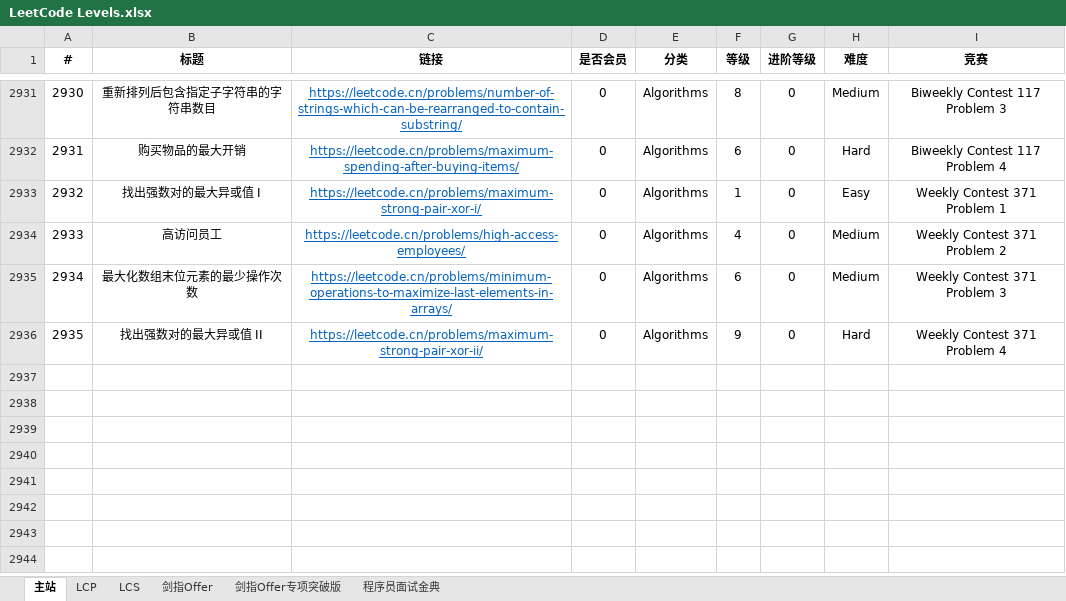
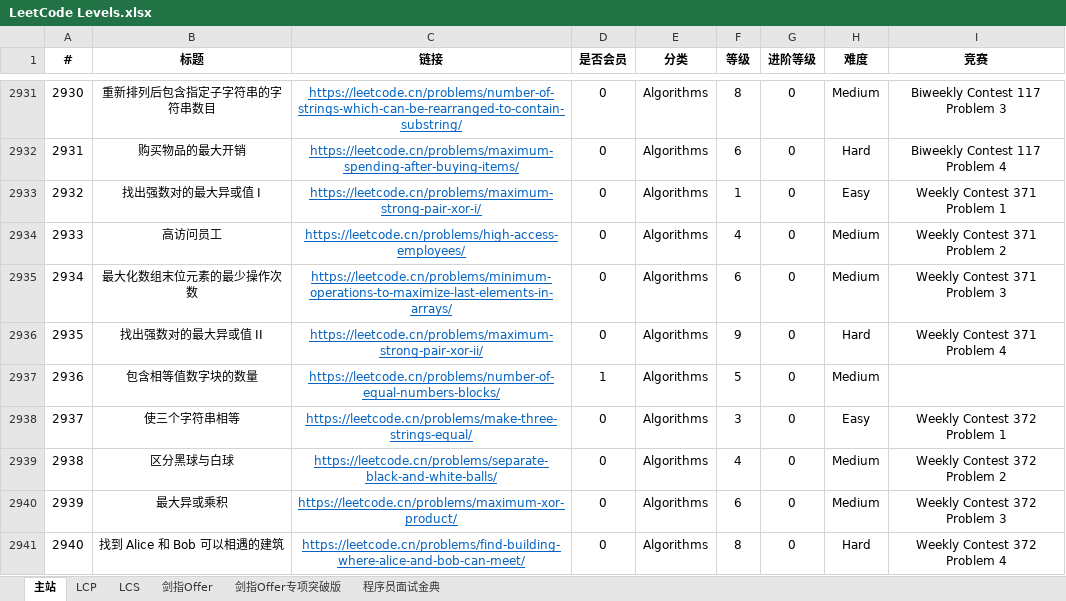
Before and after one commit to stormsunshine/LeetCode-Levels, an Excel workbook: LeetCode Levels.xlsx, sheet 主站, drawn as a sheet; only a part is shown, gaps mark what is left out; values as stored, in another font and other column widths than the file's, no borders; conditional formats not drawn; the diff names each change by its address in the sheet, - before the commit and + after, or states it on an @@ line.

Commit message:
Update levels

```diff
--- a/LeetCode Levels.xlsx (sheet 主站)
+++ b/LeetCode Levels.xlsx (sheet 主站)
+row 2937: 2936 | 包含相等值数字块的数量 | https://leetcode.cn/problems/number-of-equal-numbers-blocks/ | 1 | Algorithms | 5 | 0 | Medium
+row 2938: 2937 | 使三个字符串相等 | https://leetcode.cn/problems/make-three-strings-equal/ | 0 | Algorithms | 3 | 0 | Easy | Weekly Contest 372 Problem 1
+row 2939: 2938 | 区分黑球与白球 | https://leetcode.cn/problems/separate-black-and-white-balls/ | 0 | Algorithms | 4 | 0 | Medium | Weekly Contest 372 Problem 2
+row 2940: 2939 | 最大异或乘积 | https://leetcode.cn/problems/maximum-xor-product/ | 0 | Algorithms | 6 | 0 | Medium | Weekly Contest 372 Problem 3
+row 2941: 2940 | 找到 Alice 和 Bob 可以相遇的建筑 | https://leetcode.cn/problems/find-building-where-alice-and-bob-can-meet/ | 0 | Algorithms | 8 | 0 | Hard | Weekly Contest 372 Problem 4
```
